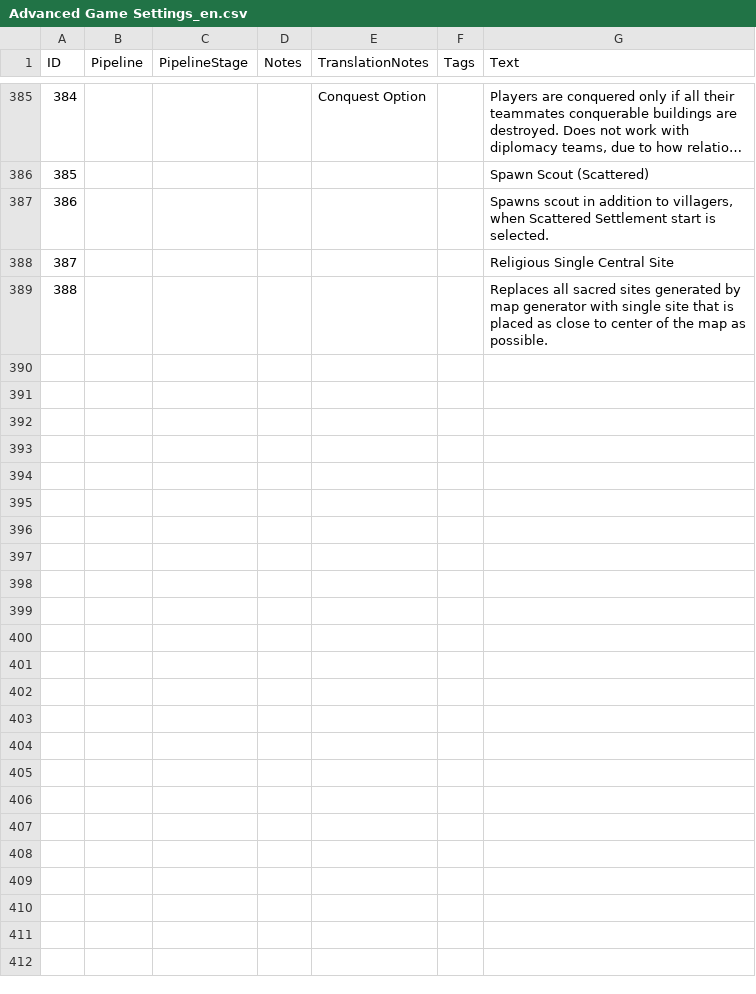
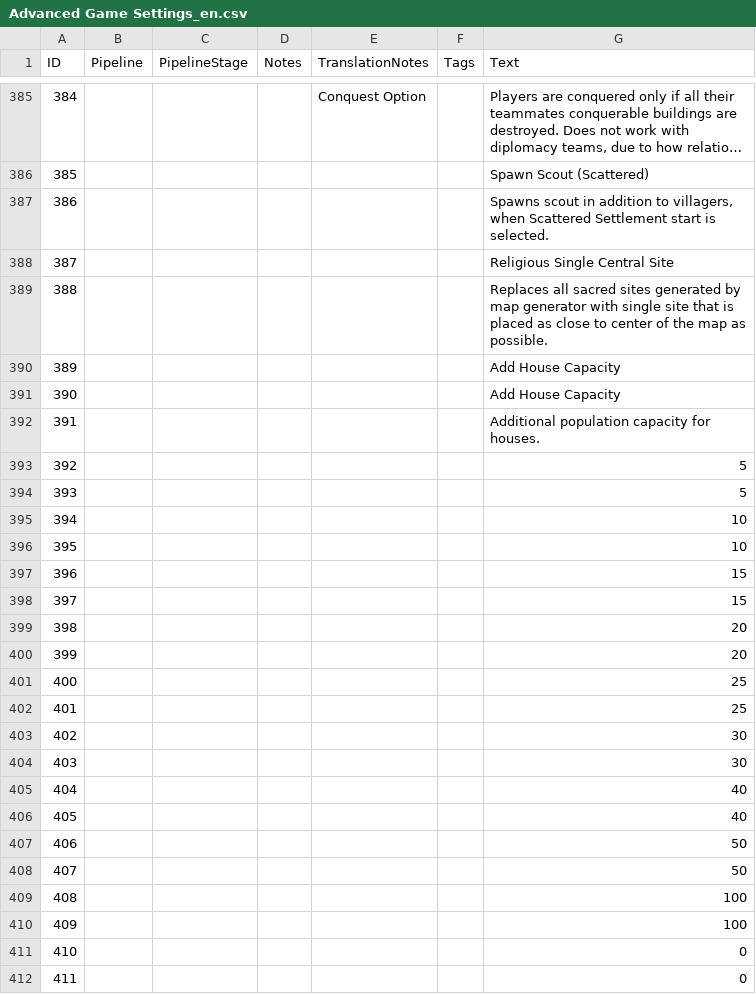
Before and after one commit to Woprok/AOE4-AdvancedGameSettings, a CSV file: assets/locdb/Advanced Game Settings_en.csv, drawn as a sheet; only a part is shown, gaps mark what is left out; long unchanged cells end in …; the diff names each change by its address in the sheet, - before the commit and + after, or states it on an @@ line.

Commit message:
added option for houses population capacity

```diff
--- a/assets/locdb/Advanced Game Settings_en.csv
+++ b/assets/locdb/Advanced Game Settings_en.csv
+row 390: 389 |  |  |  |  |  | Add House Capacity
+row 391: 390 |  |  |  |  |  | Add House Capacity
+row 392: 391 |  |  |  |  |  | Additional population capacity for houses.
+row 393: 392 |  |  |  |  |  | 5
+row 394: 393 |  |  |  |  |  | 5
+row 395: 394 |  |  |  |  |  | 10
+row 396: 395 |  |  |  |  |  | 10
+row 397: 396 |  |  |  |  |  | 15
+row 398: 397 |  |  |  |  |  | 15
+row 399: 398 |  |  |  |  |  | 20
+row 400: 399 |  |  |  |  |  | 20
+row 401: 400 |  |  |  |  |  | 25
+row 402: 401 |  |  |  |  |  | 25
+row 403: 402 |  |  |  |  |  | 30
+row 404: 403 |  |  |  |  |  | 30
+row 405: 404 |  |  |  |  |  | 40
+row 406: 405 |  |  |  |  |  | 40
+row 407: 406 |  |  |  |  |  | 50
+row 408: 407 |  |  |  |  |  | 50
+row 409: 408 |  |  |  |  |  | 100
+row 410: 409 |  |  |  |  |  | 100
+row 411: 410 |  |  |  |  |  | 0
+row 412: 411 |  |  |  |  |  | 0
```
Also changed, not shown: 4 other files.
